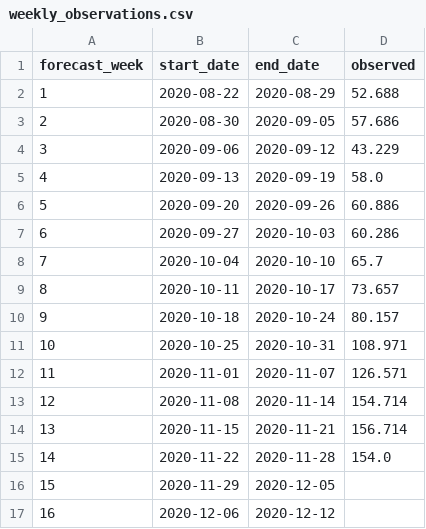
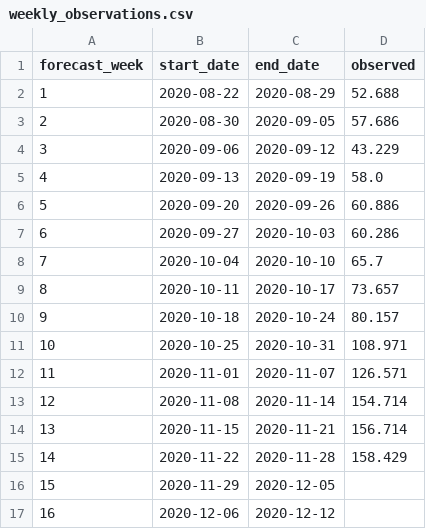
Before and after one commit to HAS-Tools-Fall2020/forecasting, a CSV file: weekly_results/weekly_observations.csv, drawn as a sheet.

```diff
--- a/weekly_results/weekly_observations.csv
+++ b/weekly_results/weekly_observations.csv
@@ -14,3 +14,3 @@ forecast_week,start_date,end_date,observed
 13,2020-11-15,2020-11-21,156.714
-14,2020-11-22,2020-11-28,154.0
+14,2020-11-22,2020-11-28,158.429
 15,2020-11-29,2020-12-05,
```
Also changed, not shown: weekly_results/score_details.csv, weekly_results/scoreboard.csv, 4 other files.
